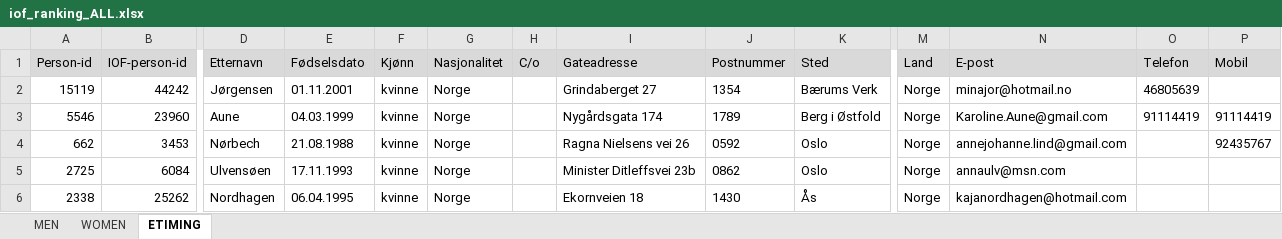
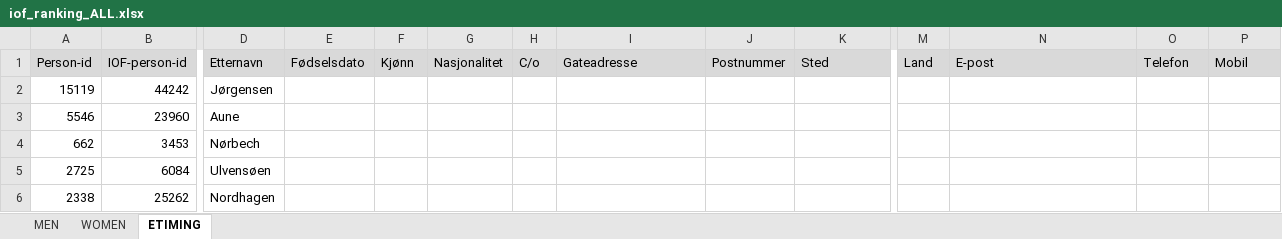
Before and after one commit to aoksenholt/wre-rank, an Excel workbook: iof_ranking_ALL.xlsx, sheet ETIMING, drawn as a sheet; only a part is shown, gaps mark what is left out; values as stored, in another font and other column widths than the file's, no borders; the diff covers the shown part only; the diff names each change by its address in the sheet, - before the commit and + after, or states it on an @@ line.

Commit message:
remove div person data

```diff
--- a/iof_ranking_ALL.xlsx (sheet ETIMING)
+++ b/iof_ranking_ALL.xlsx (sheet ETIMING)
-E2 (Fødselsdato): 01.11.2001
+E2 (Fødselsdato): (empty)
-F2:F6 (Kjønn): kvinne
+F2:F6 (Kjønn): (empty)
-G2:G6 (Nasjonalitet): Norge
+G2:G6 (Nasjonalitet): (empty)
-I2 (Gateadresse): Grindaberget 27
+I2 (Gateadresse): (empty)
-J2 (Postnummer): 1354
+J2 (Postnummer): (empty)
-K2 (Sted): Bærums Verk
+K2 (Sted): (empty)
-M2:M6 (Land): Norge
+M2:M6 (Land): (empty)
-N2 (E-post): minajor@hotmail.no
+N2 (E-post): (empty)
-O2 (Telefon): 46805639
+O2 (Telefon): (empty)
-E3 (Fødselsdato): 04.03.1999
+E3 (Fødselsdato): (empty)
-I3 (Gateadresse): Nygårdsgata 174
+I3 (Gateadresse): (empty)
-J3 (Postnummer): 1789
+J3 (Postnummer): (empty)
-K3 (Sted): Berg i Østfold
+K3 (Sted): (empty)
-N3 (E-post): Karoline.Aune@gmail.com
+N3 (E-post): (empty)
-O3 (Telefon): 91114419
+O3 (Telefon): (empty)
-P3 (Mobil): 91114419
+P3 (Mobil): (empty)
-E4 (Fødselsdato): 21.08.1988
+E4 (Fødselsdato): (empty)
-I4 (Gateadresse): Ragna Nielsens vei 26
+I4 (Gateadresse): (empty)
-J4 (Postnummer): 0592
+J4 (Postnummer): (empty)
-K4:K5 (Sted): Oslo
+K4:K5 (Sted): (empty)
-N4 (E-post): annejohanne.lind@gmail.com
+N4 (E-post): (empty)
-P4 (Mobil): 92435767
+P4 (Mobil): (empty)
-E5 (Fødselsdato): 17.11.1993
+E5 (Fødselsdato): (empty)
-I5 (Gateadresse): Minister Ditleffsvei 23b
+I5 (Gateadresse): (empty)
-J5 (Postnummer): 0862
+J5 (Postnummer): (empty)
-N5 (E-post): annaulv@msn.com
+N5 (E-post): (empty)
-E6 (Fødselsdato): 06.04.1995
+E6 (Fødselsdato): (empty)
-I6 (Gateadresse): Ekornveien 18
+I6 (Gateadresse): (empty)
-J6 (Postnummer): 1430
+J6 (Postnummer): (empty)
-K6 (Sted): Ås
+K6 (Sted): (empty)
-N6 (E-post): kajanordhagen@hotmail.com
+N6 (E-post): (empty)
```
Also changed, not shown: 591 edited cells elsewhere in this sheet.
